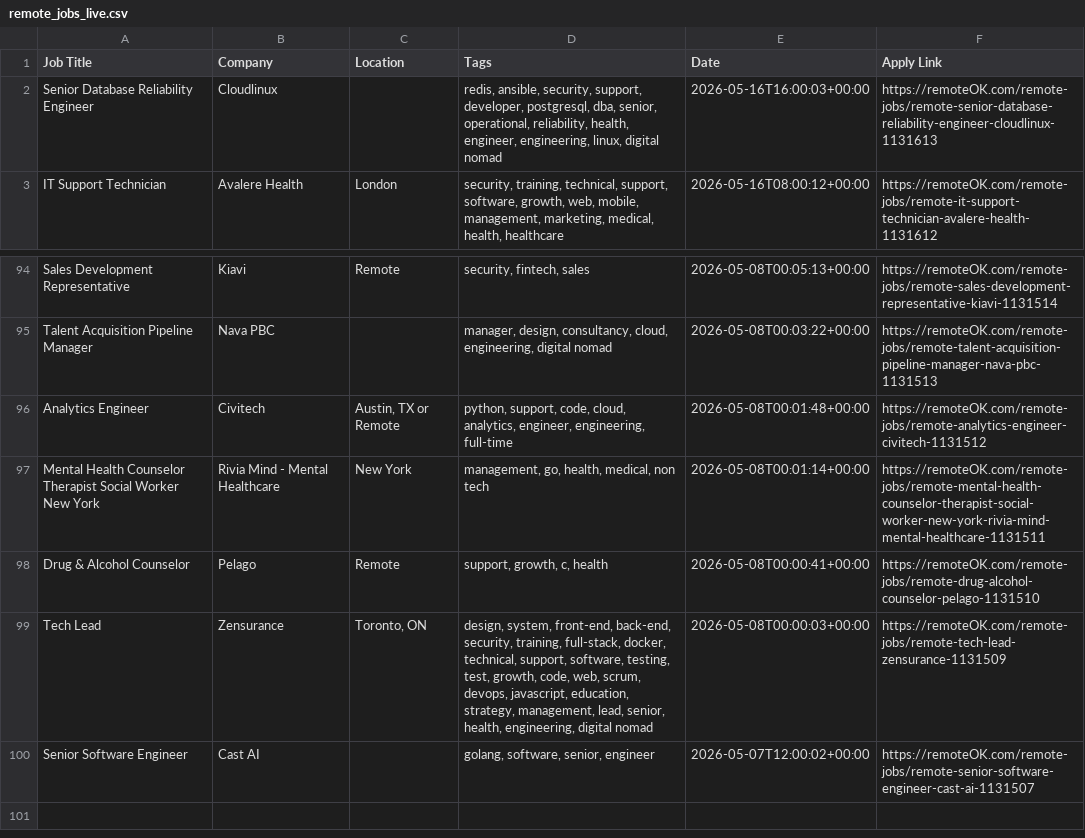
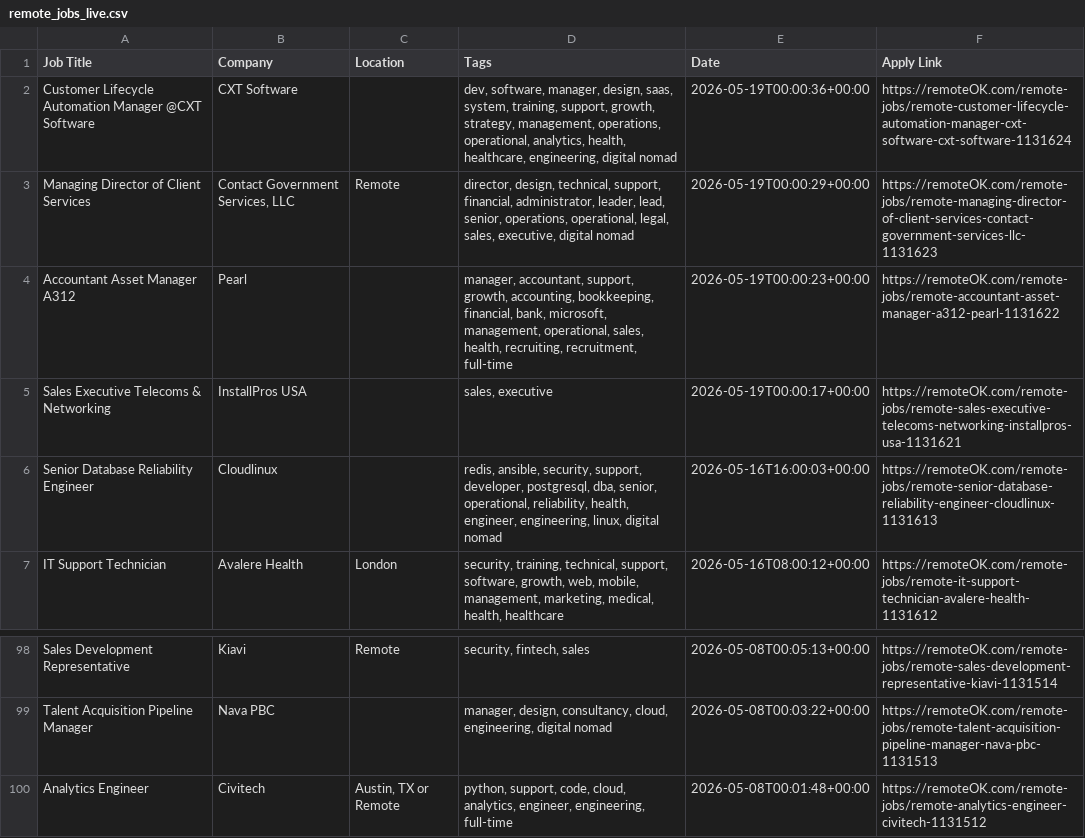
Before and after one commit to naveencoding75/job-market-pulse-2026, a CSV file: public/remote_jobs_live.csv, drawn as a sheet; only a part is shown, gaps mark what is left out.

```diff
--- a/public/remote_jobs_live.csv
+++ b/public/remote_jobs_live.csv
@@ -1,2 +1,6 @@
 Job Title,Company,Location,Tags,Date,Apply Link
+Customer Lifecycle Automation Manager @CXT Software,CXT Software,,"dev, software, manager, design, saas, system, training, support, growth, strategy, management, operations, operational, analytics, health, healthcare, engineering, digital nomad",2026-05-19T00:00:36+00:00,https://remoteOK.com/remote-jobs/remote-customer-lifecycle-automation-manager-cxt-software-cxt-software-1131624
+Managing Director of Client Services,"Contact Government Services, LLC",Remote,"director, design, technical, support, financial, administrator, leader, lead, senior, operations, operational, legal, sales, executive, digital nomad",2026-05-19T00:00:29+00:00,https://remoteOK.com/remote-jobs/remote-managing-director-of-client-services-contact-government-services-llc-1131623
+Accountant Asset Manager A312,Pearl,,"manager, accountant, support, growth, accounting, bookkeeping, financial, bank, microsoft, management, operational, sales, health, recruiting, recruitment, full-time",2026-05-19T00:00:23+00:00,https://remoteOK.com/remote-jobs/remote-accountant-asset-manager-a312-pearl-1131622
+Sales Executive Telecoms & Networking,InstallPros USA,,"sales, executive",2026-05-19T00:00:17+00:00,https://remoteOK.com/remote-jobs/remote-sales-executive-telecoms-networking-installpros-usa-1131621
 Senior Database Reliability Engineer,Cloudlinux,,"redis, ansible, security, support, developer, postgresql, dba, senior, operational, reliability, health, engineer, engineering, linux, digital nomad",2026-05-16T16:00:03+00:00,https://remoteOK.com/remote-jobs/remote-senior-database-reliability-engineer-cloudlinux-1131613
@@ -96,5 +100 @@ Talent Acquisition Pipeline Manager,Nava PBC,,"manager, design, consultancy, clo
 Analytics Engineer,Civitech,"Austin, TX or Remote","python, support, code, cloud, analytics, engineer, engineering, full-time",2026-05-08T00:01:48+00:00,https://remoteOK.com/remote-jobs/remote-analytics-engineer-civitech-1131512
-Mental Health Counselor Therapist Social Worker New York,Rivia Mind - Mental Healthcare,New York,"management, go, health, medical, non tech",2026-05-08T00:01:14+00:00,https://remoteOK.com/remote-jobs/remote-mental-health-counselor-therapist-social-worker-new-york-rivia-mind-mental-healthcare-1131511
-Drug & Alcohol Counselor,Pelago,Remote,"support, growth, c, health",2026-05-08T00:00:41+00:00,https://remoteOK.com/remote-jobs/remote-drug-alcohol-counselor-pelago-1131510
-Tech Lead,Zensurance,"Toronto, ON","design, system, front-end, back-end, security, training, full-stack, docker, technical, support, software, testing, test, growth, code, web, scrum, devops, javascript, education, strategy, management, lead, senior, health, engineering, digital nomad",2026-05-08T00:00:03+00:00,https://remoteOK.com/remote-jobs/remote-tech-lead-zensurance-1131509
-Senior Software Engineer,Cast AI,,"golang, software, senior, engineer",2026-05-07T12:00:02+00:00,https://remoteOK.com/remote-jobs/remote-senior-software-engineer-cast-ai-1131507
```
